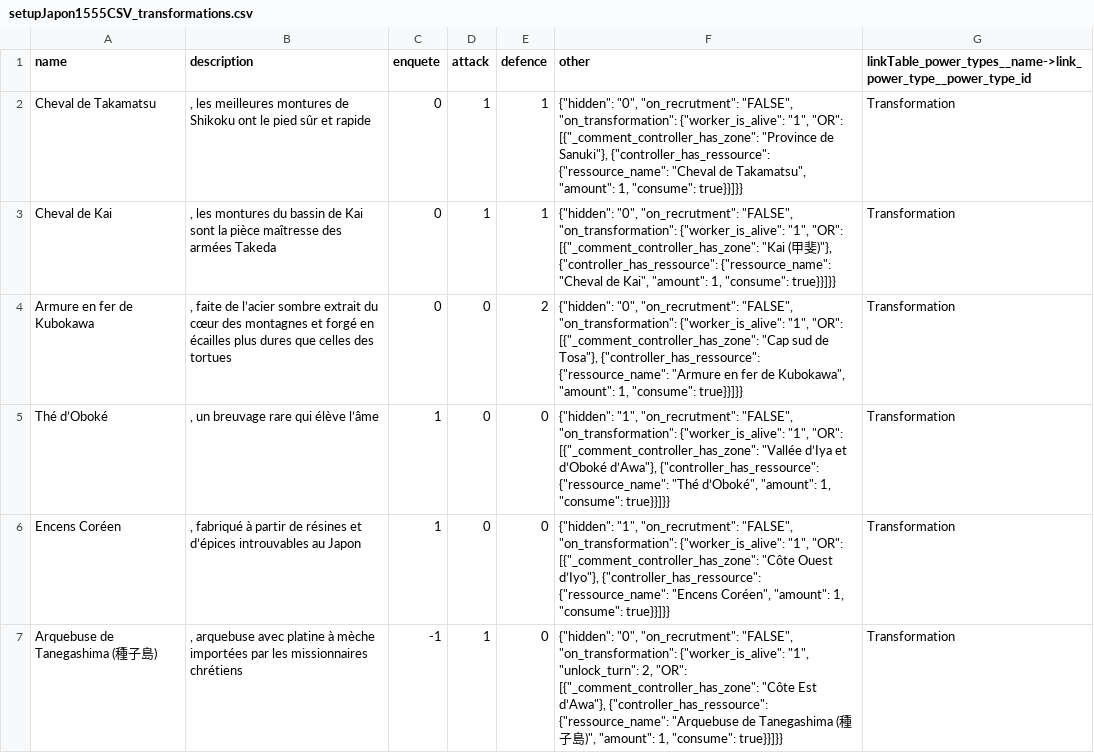
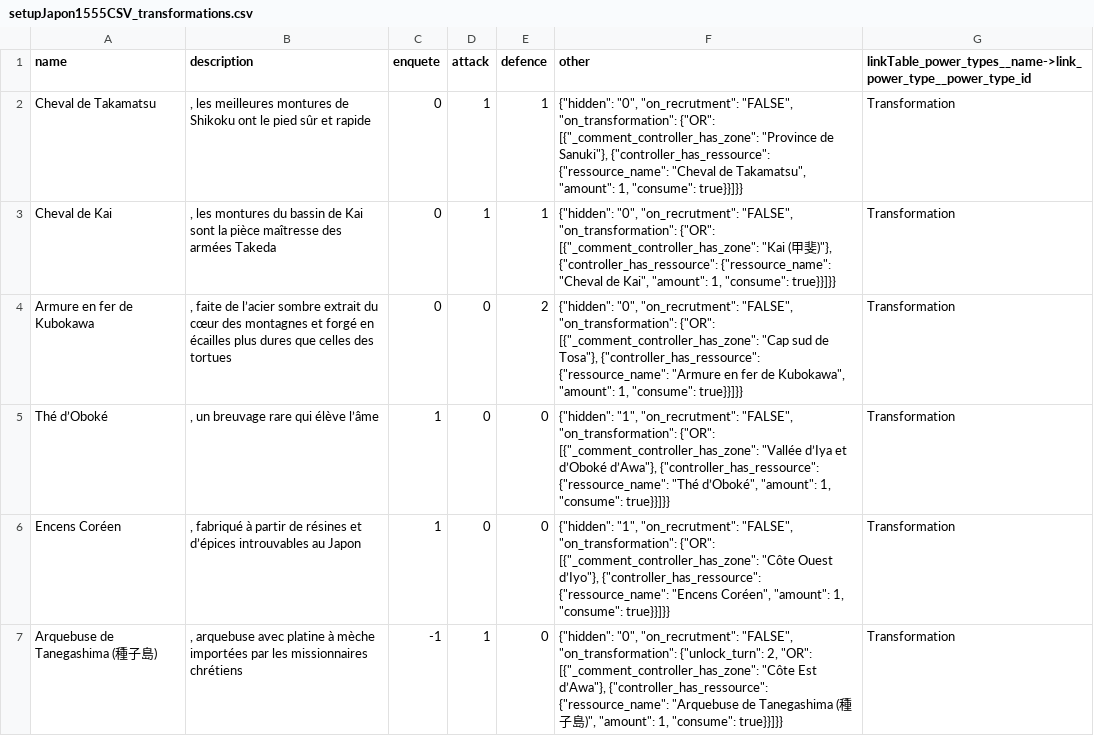
Before and after one commit to Edward-Croc/RPGConquestGame, a CSV file: var/csv/setupJapon1555CSV_transformations.csv, drawn as a sheet.

Commit message:
refactor: drop the worker_is_alive rule key
Since #38 the agent's state decides before any rule: the sheet offers a
dead agent only raising transformations and a captured one nothing, and
the action page refuses the rest. The key no longer refused anything, so
it leaves the evaluator, the seeds and the docs. Closes #214.

```diff
--- a/var/csv/setupJapon1555CSV_transformations.csv
+++ b/var/csv/setupJapon1555CSV_transformations.csv
@@ -1,7 +1,7 @@
 name,description,enquete,attack,defence,other,linkTable_power_types__name->link_power_type__power_type_id
-Cheval de Takamatsu,", les meilleures montures de Shikoku ont le pied sûr et rapide",0,1,1,"{""hidden"": ""0"", ""on_recrutment"": ""FALSE"", ""on_transformation"": {""worker_is_alive"": ""1"", ""OR"": [{""_comment_controller_has_zone"": ""Province de Sanuki""}, {""controller_has_ressource"": {""ressource_name"": ""Cheval de Takamatsu"", ""amount"": 1, ""consume"": true}}]}}",Transformation
-Cheval de Kai,", les montures du bassin de Kai sont la pièce maîtresse des armées Takeda",0,1,1,"{""hidden"": ""0"", ""on_recrutment"": ""FALSE"", ""on_transformation"": {""worker_is_alive"": ""1"", ""OR"": [{""_comment_controller_has_zone"": ""Kai (甲斐)""}, {""controller_has_ressource"": {""ressource_name"": ""Cheval de Kai"", ""amount"": 1, ""consume"": true}}]}}",Transformation
-Armure en fer de Kubokawa,", faite de l’acier sombre extrait du cœur des montagnes et forgé en écailles plus dures que celles des tortues",0,0,2,"{""hidden"": ""0"", ""on_recrutment"": ""FALSE"", ""on_transformation"": {""worker_is_alive"": ""1"", ""OR"": [{""_comment_controller_has_zone"": ""Cap sud de Tosa""}, {""controller_has_ressource"": {""ressource_name"": ""Armure en fer de Kubokawa"", ""amount"": 1, ""consume"": true}}]}}",Transformation
-Thé d’Oboké,", un breuvage rare qui élève l’âme",1,0,0,"{""hidden"": ""1"", ""on_recrutment"": ""FALSE"", ""on_transformation"": {""worker_is_alive"": ""1"", ""OR"": [{""_comment_controller_has_zone"": ""Vallée d’Iya et d’Oboké d’Awa""}, {""controller_has_ressource"": {""ressource_name"": ""Thé d’Oboké"", ""amount"": 1, ""consume"": true}}]}}",Transformation
-Encens Coréen,", fabriqué à partir de résines et d’épices introuvables au Japon",1,0,0,"{""hidden"": ""1"", ""on_recrutment"": ""FALSE"", ""on_transformation"": {""worker_is_alive"": ""1"", ""OR"": [{""_comment_controller_has_zone"": ""Côte Ouest d’Iyo""}, {""controller_has_ressource"": {""ressource_name"": ""Encens Coréen"", ""amount"": 1, ""consume"": true}}]}}",Transformation
-Arquebuse de Tanegashima (種子島),", arquebuse avec platine à mèche importées par les missionnaires chrétiens",-1,1,0,"{""hidden"": ""0"", ""on_recrutment"": ""FALSE"", ""on_transformation"": {""worker_is_alive"": ""1"", ""unlock_turn"": 2, ""OR"": [{""_comment_controller_has_zone"": ""Côte Est d’Awa""}, {""controller_has_ressource"": {""ressource_name"": ""Arquebuse de Tanegashima (種子島)"", ""amount"": 1, ""consume"": true}}]}}",Transformation
+Cheval de Takamatsu,", les meilleures montures de Shikoku ont le pied sûr et rapide",0,1,1,"{""hidden"": ""0"", ""on_recrutment"": ""FALSE"", ""on_transformation"": {""OR"": [{""_comment_controller_has_zone"": ""Province de Sanuki""}, {""controller_has_ressource"": {""ressource_name"": ""Cheval de Takamatsu"", ""amount"": 1, ""consume"": true}}]}}",Transformation
+Cheval de Kai,", les montures du bassin de Kai sont la pièce maîtresse des armées Takeda",0,1,1,"{""hidden"": ""0"", ""on_recrutment"": ""FALSE"", ""on_transformation"": {""OR"": [{""_comment_controller_has_zone"": ""Kai (甲斐)""}, {""controller_has_ressource"": {""ressource_name"": ""Cheval de Kai"", ""amount"": 1, ""consume"": true}}]}}",Transformation
+Armure en fer de Kubokawa,", faite de l’acier sombre extrait du cœur des montagnes et forgé en écailles plus dures que celles des tortues",0,0,2,"{""hidden"": ""0"", ""on_recrutment"": ""FALSE"", ""on_transformation"": {""OR"": [{""_comment_controller_has_zone"": ""Cap sud de Tosa""}, {""controller_has_ressource"": {""ressource_name"": ""Armure en fer de Kubokawa"", ""amount"": 1, ""consume"": true}}]}}",Transformation
+Thé d’Oboké,", un breuvage rare qui élève l’âme",1,0,0,"{""hidden"": ""1"", ""on_recrutment"": ""FALSE"", ""on_transformation"": {""OR"": [{""_comment_controller_has_zone"": ""Vallée d’Iya et d’Oboké d’Awa""}, {""controller_has_ressource"": {""ressource_name"": ""Thé d’Oboké"", ""amount"": 1, ""consume"": true}}]}}",Transformation
+Encens Coréen,", fabriqué à partir de résines et d’épices introuvables au Japon",1,0,0,"{""hidden"": ""1"", ""on_recrutment"": ""FALSE"", ""on_transformation"": {""OR"": [{""_comment_controller_has_zone"": ""Côte Ouest d’Iyo""}, {""controller_has_ressource"": {""ressource_name"": ""Encens Coréen"", ""amount"": 1, ""consume"": true}}]}}",Transformation
+Arquebuse de Tanegashima (種子島),", arquebuse avec platine à mèche importées par les missionnaires chrétiens",-1,1,0,"{""hidden"": ""0"", ""on_recrutment"": ""FALSE"", ""on_transformation"": {""unlock_turn"": 2, ""OR"": [{""_comment_controller_has_zone"": ""Côte Est d’Awa""}, {""controller_has_ressource"": {""ressource_name"": ""Arquebuse de Tanegashima (種子島)"", ""amount"": 1, ""consume"": true}}]}}",Transformation
```
Also changed, not shown: var/csv/setupTestConfig_transformations.csv, var/csv/setupVampire1966CSV_transformations.csv, 8 other files.
